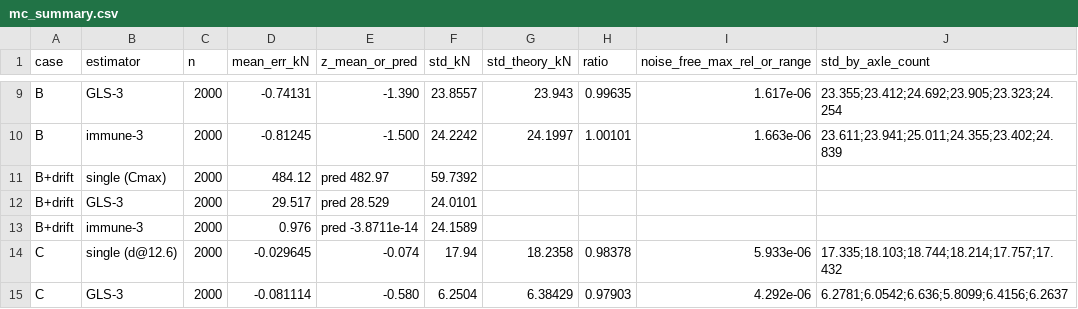
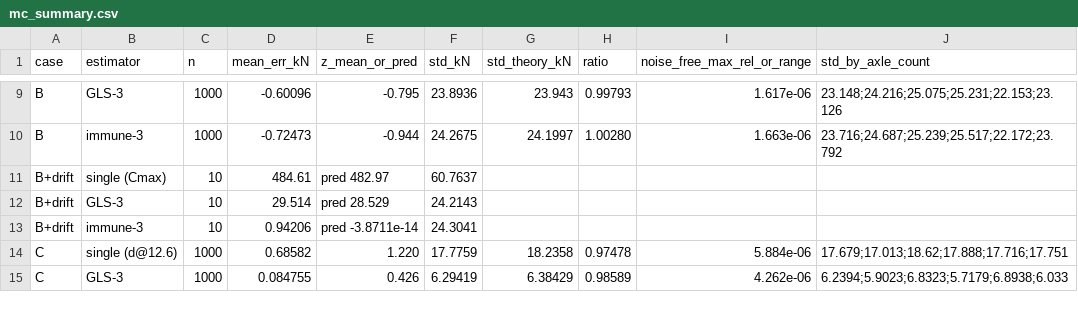
Before and after one commit to sonvt2-arch/SHM-Paper1-1D, a CSV file: code/theory2/results/mc_summary.csv, drawn as a sheet; only a part is shown, gaps mark what is left out; the diff covers the shown part only; the diff names each change by its address in the sheet, - before the commit and + after, or states it on an @@ line.

```diff
--- a/code/theory2/results/mc_summary.csv
+++ b/code/theory2/results/mc_summary.csv
-C9:C10 (n): 2000
+C9:C10 (n): 1000
-D9 (mean_err_kN): -0.74131
+D9 (mean_err_kN): -0.60096
-E9 (z_mean_or_pred): -1.390
+E9 (z_mean_or_pred): -0.795
-F9 (std_kN): 23.8557
+F9 (std_kN): 23.8936
-H9 (ratio): 0.99635
+H9 (ratio): 0.99793
-J9 (std_by_axle_count): 23.355;23.412;24.692;23.905;23.323;24.254
+J9 (std_by_axle_count): 23.148;24.216;25.075;25.231;22.153;23.126
-D10 (mean_err_kN): -0.81245
+D10 (mean_err_kN): -0.72473
-E10 (z_mean_or_pred): -1.500
+E10 (z_mean_or_pred): -0.944
-F10 (std_kN): 24.2242
+F10 (std_kN): 24.2675
-H10 (ratio): 1.00101
+H10 (ratio): 1.00280
-J10 (std_by_axle_count): 23.611;23.941;25.011;24.355;23.402;24.839
+J10 (std_by_axle_count): 23.716;24.687;25.239;25.517;22.172;23.792
-C11:C13 (n): 2000
+C11:C13 (n): 10
-D11 (mean_err_kN): 484.12
+D11 (mean_err_kN): 484.61
-F11 (std_kN): 59.7392
+F11 (std_kN): 60.7637
-D12 (mean_err_kN): 29.517
+D12 (mean_err_kN): 29.514
-F12 (std_kN): 24.0101
+F12 (std_kN): 24.2143
-D13 (mean_err_kN): 0.976
+D13 (mean_err_kN): 0.94206
-F13 (std_kN): 24.1589
+F13 (std_kN): 24.3041
-C14:C15 (n): 2000
+C14:C15 (n): 1000
-D14 (mean_err_kN): -0.029645
+D14 (mean_err_kN): 0.68582
-E14 (z_mean_or_pred): -0.074
+E14 (z_mean_or_pred): 1.220
-F14 (std_kN): 17.94
+F14 (std_kN): 17.7759
-H14 (ratio): 0.98378
+H14 (ratio): 0.97478
-I14 (noise_free_max_rel_or_range): 5.933e-06
+I14 (noise_free_max_rel_or_range): 5.884e-06
-J14 (std_by_axle_count): 17.335;18.103;18.744;18.214;17.757;17.432
+J14 (std_by_axle_count): 17.679;17.013;18.62;17.888;17.716;17.751
-D15 (mean_err_kN): -0.081114
+D15 (mean_err_kN): 0.084755
-E15 (z_mean_or_pred): -0.580
+E15 (z_mean_or_pred): 0.426
-F15 (std_kN): 6.2504
+F15 (std_kN): 6.29419
-H15 (ratio): 0.97903
+H15 (ratio): 0.98589
-I15 (noise_free_max_rel_or_range): 4.292e-06
+I15 (noise_free_max_rel_or_range): 4.262e-06
-J15 (std_by_axle_count): 6.2781;6.0542;6.636;5.8099;6.4156;6.2637
+J15 (std_by_axle_count): 6.2394;5.9023;6.8323;5.7179;6.8938;6.033
```
Also changed, not shown: 65 edited cells elsewhere in this file, 7 other files.
